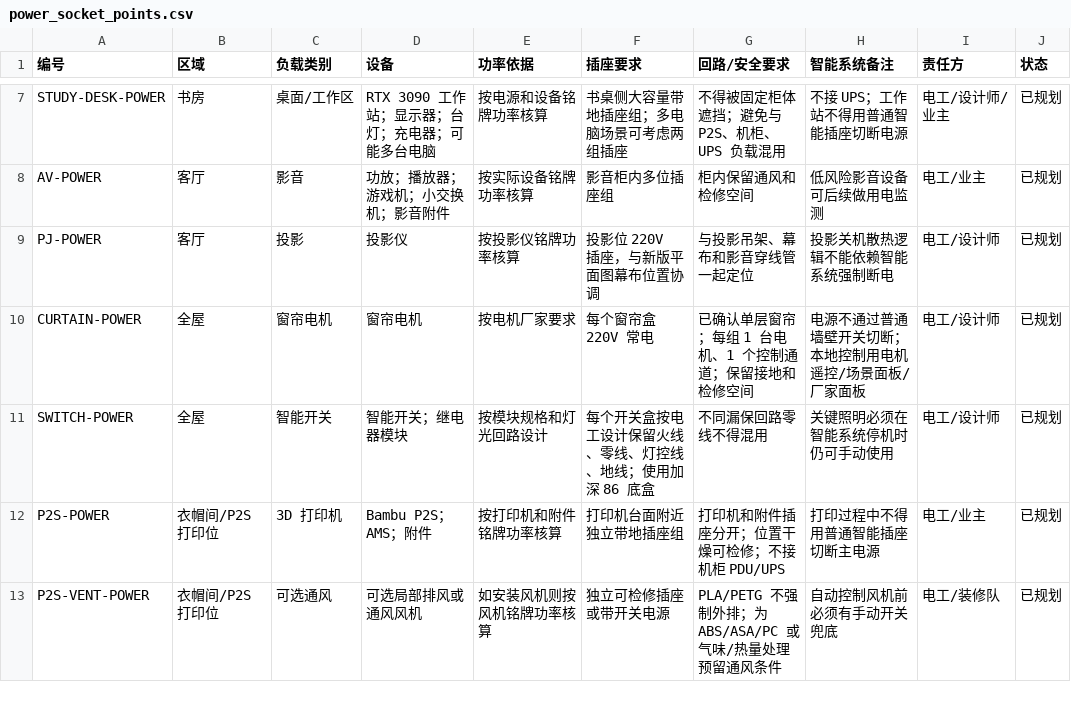
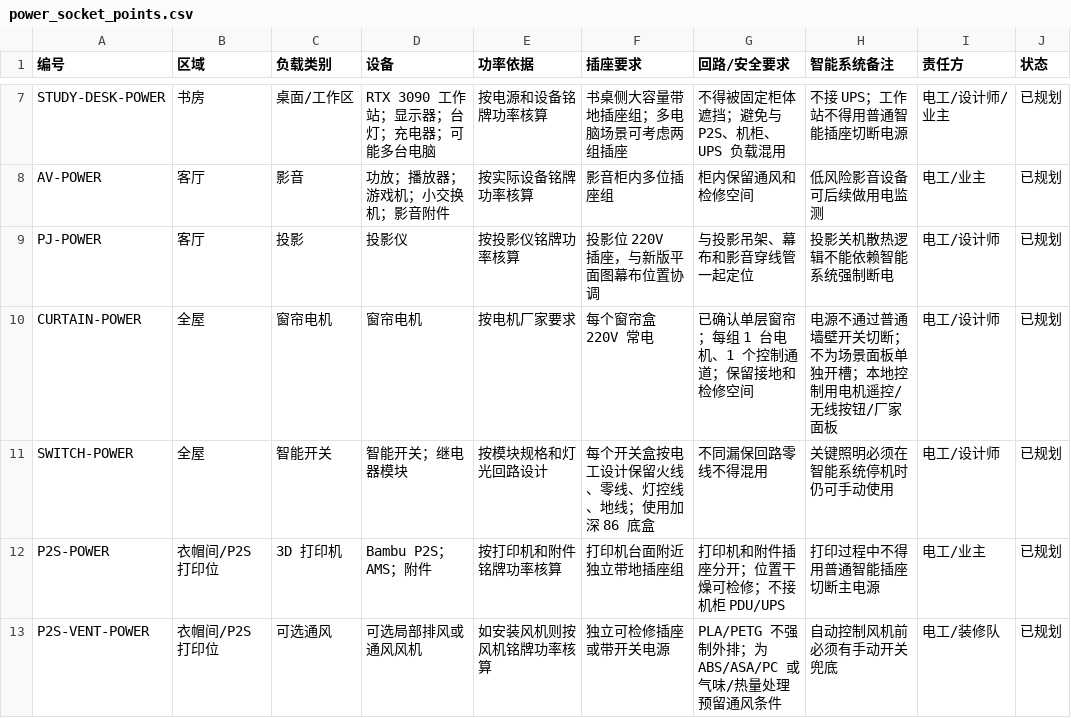
Before and after one commit to phoenixjyb/mySmartHome, a CSV file: inventory/power_socket_points.csv, drawn as a sheet; only a part is shown, gaps mark what is left out.

Commit message:
Add designer point reference plan

```diff
--- a/inventory/power_socket_points.csv
+++ b/inventory/power_socket_points.csv
@@ -9,3 +9,3 @@ AV-POWER,客厅,影音,"功放；播放器；游戏机；小交换机；影音
 PJ-POWER,客厅,投影,投影仪,"按投影仪铭牌功率核算","投影位 220V 插座，与新版平面图幕布位置协调","与投影吊架、幕布和影音穿线管一起定位","投影关机散热逻辑不能依赖智能系统强制断电",电工/设计师,已规划
-CURTAIN-POWER,全屋,窗帘电机,窗帘电机,"按电机厂家要求","每个窗帘盒 220V 常电","已确认单层窗帘；每组 1 台电机、1 个控制通道；保留接地和检修空间","电源不通过普通墙壁开关切断；本地控制用电机遥控/场景面板/厂家面板",电工/设计师,已规划
+CURTAIN-POWER,全屋,窗帘电机,窗帘电机,"按电机厂家要求","每个窗帘盒 220V 常电","已确认单层窗帘；每组 1 台电机、1 个控制通道；保留接地和检修空间","电源不通过普通墙壁开关切断；不为场景面板单独开槽；本地控制用电机遥控/无线按钮/厂家面板",电工/设计师,已规划
 SWITCH-POWER,全屋,智能开关,"智能开关；继电器模块","按模块规格和灯光回路设计","每个开关盒按电工设计保留火线、零线、灯控线、地线；使用加深 86 底盒","不同漏保回路零线不得混用","关键照明必须在智能系统停机时仍可手动使用",电工/设计师,已规划
```
Also changed, not shown: 8 other files.
